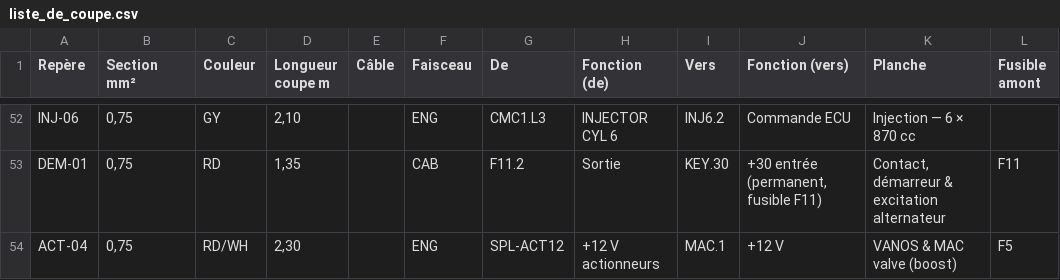
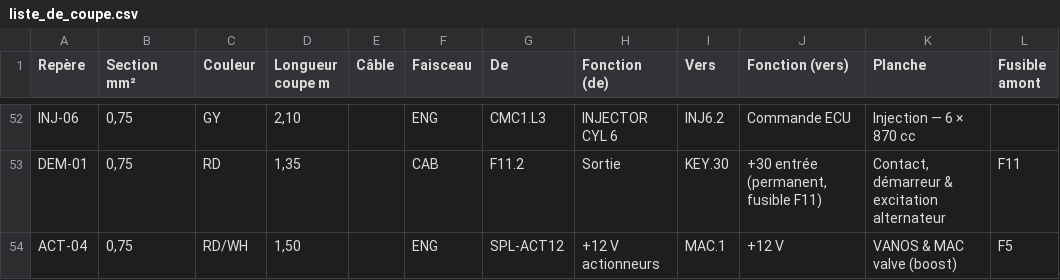
Before and after one commit to Dams-66/M50-faisceaux-, a CSV file: docs/liste_de_coupe.csv, drawn as a sheet; only a part is shown, gaps mark what is left out; the diff covers the shown part only; the diff names each change by its address in the sheet, - before the commit and + after, or states it on an @@ line.

```diff
--- a/docs/liste_de_coupe.csv
+++ b/docs/liste_de_coupe.csv
-D54 (Longueur coupe m): 2,30
+D54 (Longueur coupe m): 1,50
```
Also changed, not shown: 1 added row, 1 removed row and 8 edited cells elsewhere in this file, 7 other files.
